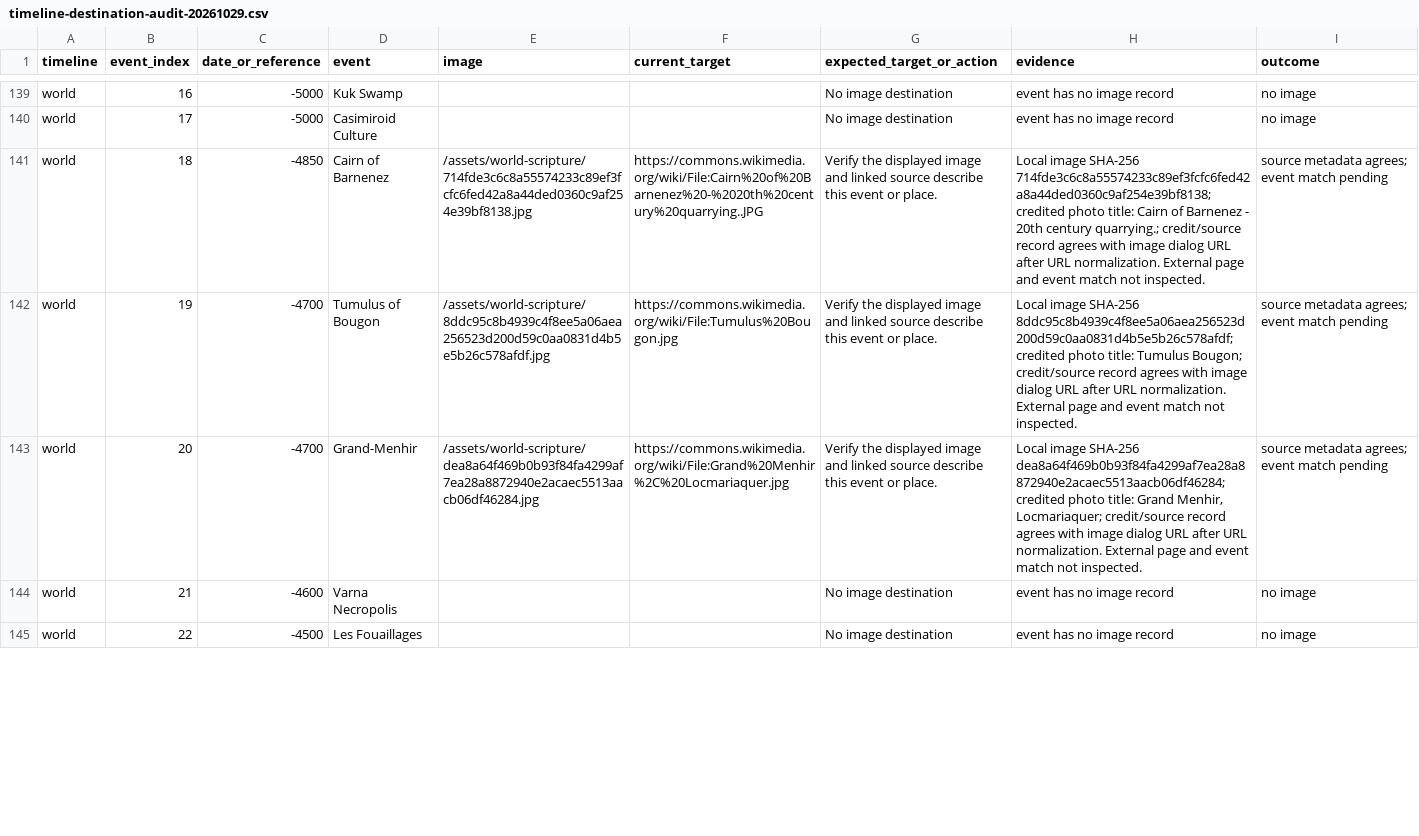
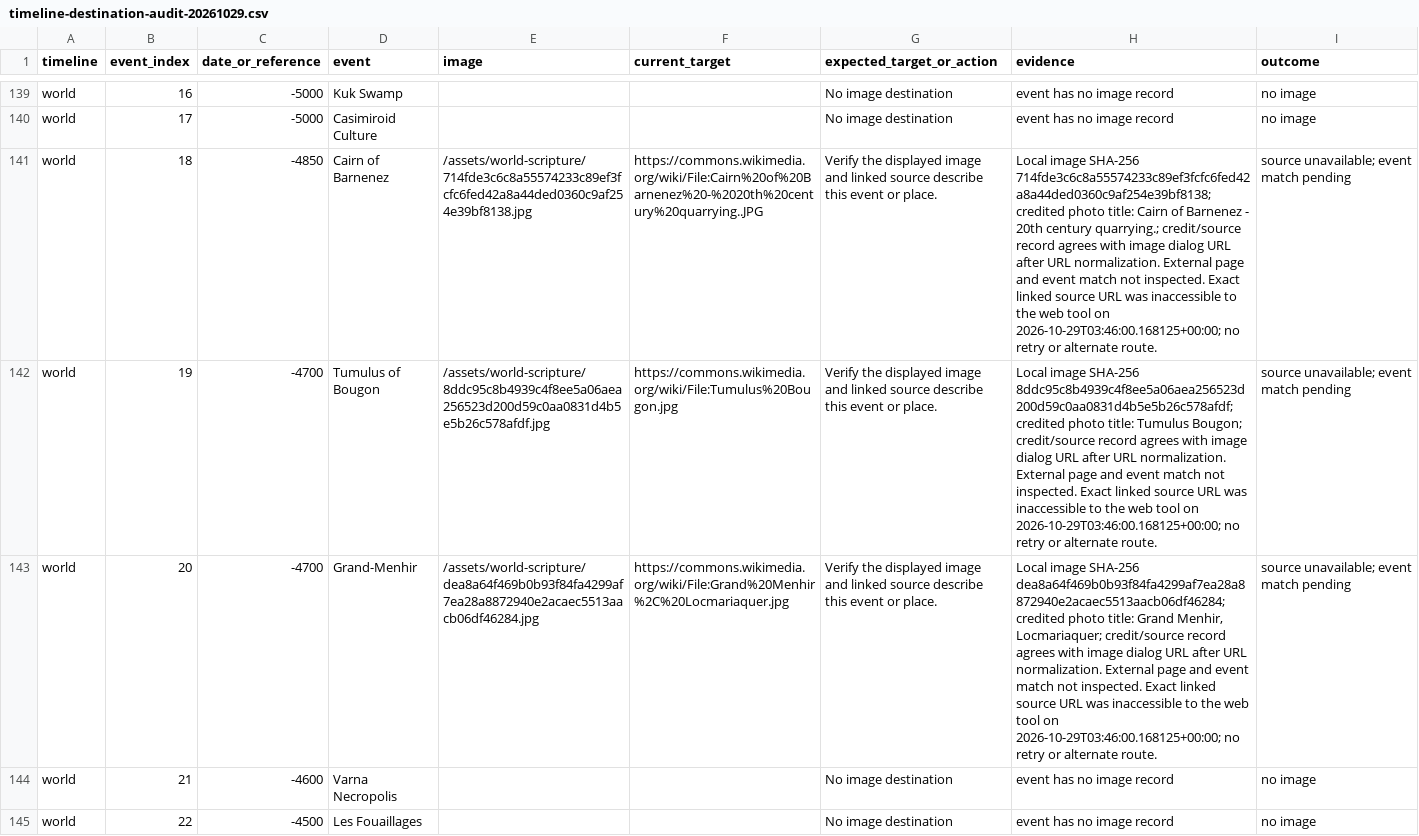
Before and after one commit to caribousun/focuschrist-website, a CSV file: docs/reviews/timeline-destination-audit-20261029.csv, drawn as a sheet; only a part is shown, gaps mark what is left out; the diff covers the shown part only; the diff names each change by its address in the sheet, - before the commit and + after, or states it on an @@ line.

Commit message:
Record unavailable timeline source checks

```diff
--- a/docs/reviews/timeline-destination-audit-20261029.csv
+++ b/docs/reviews/timeline-destination-audit-20261029.csv
-H141 (evidence): …not inspected.
+H141 (evidence): …not inspected. Exact linked source URL was inaccessible to the web tool on 2026-10-29T03:46:00.168125+00:00; no retry or alternate route.
-I141:I143 (outcome): source metadata agrees; event match pending
+I141:I143 (outcome): source unavailable; event match pending
-H142 (evidence): …not inspected.
+H142 (evidence): …not inspected. Exact linked source URL was inaccessible to the web tool on 2026-10-29T03:46:00.168125+00:00; no retry or alternate route.
-H143 (evidence): …not inspected.
+H143 (evidence): …not inspected. Exact linked source URL was inaccessible to the web tool on 2026-10-29T03:46:00.168125+00:00; no retry or alternate route.
```
Also changed, not shown: 18 edited cells elsewhere in this file.
